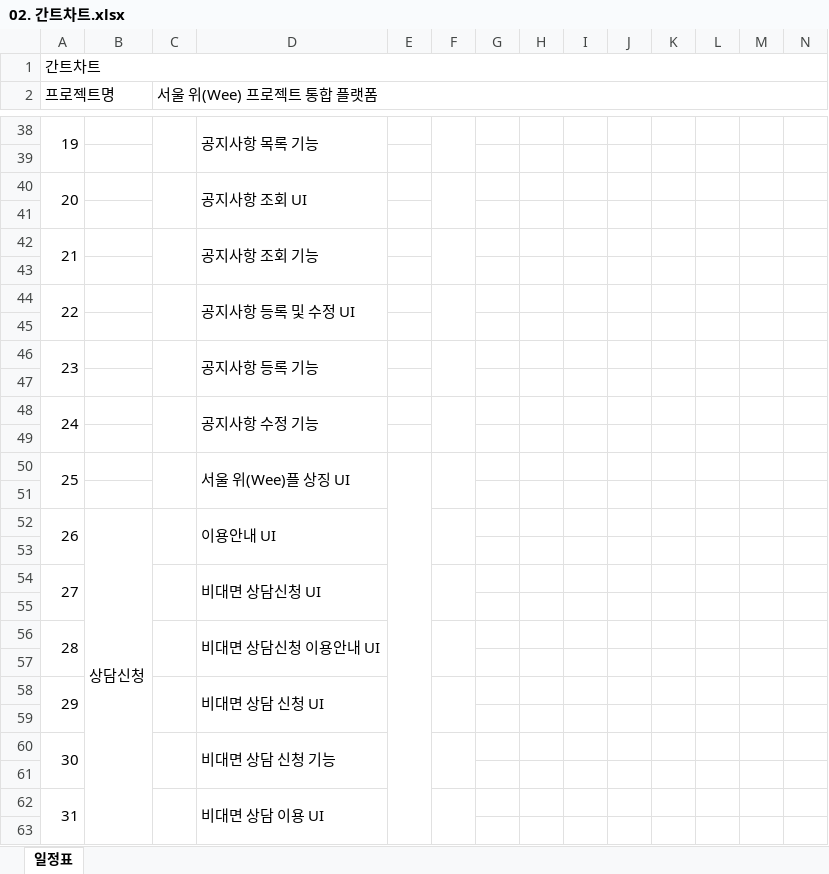
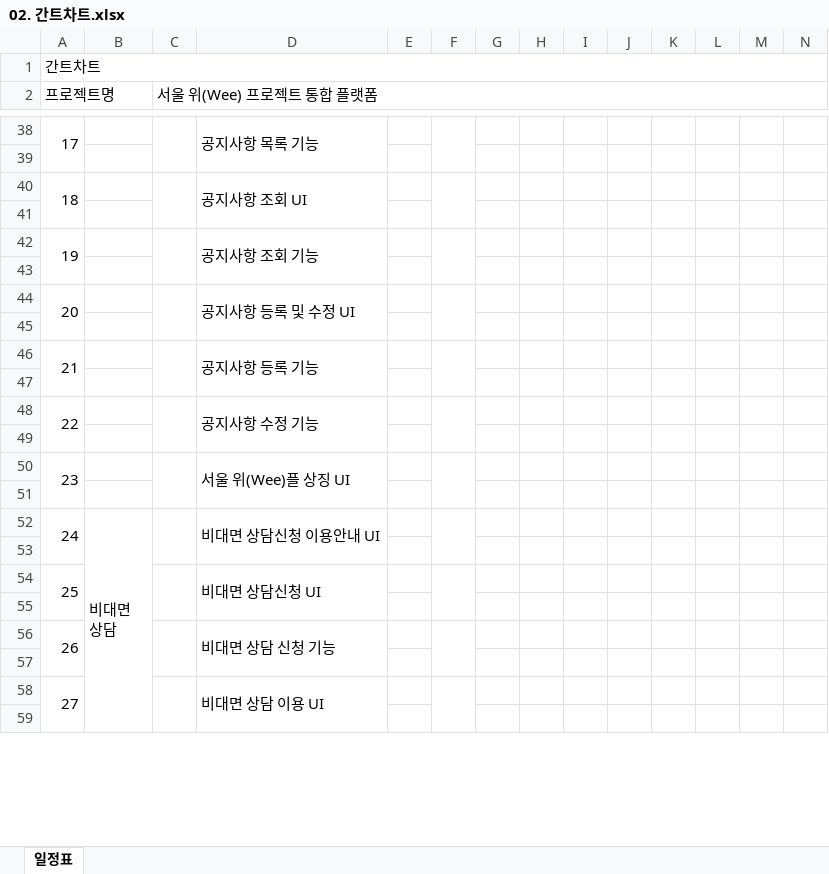
Before and after one commit to limddoo/Weepl, an Excel workbook: 문서 관리/02. 간트차트.xlsx, sheet 일정표, drawn as a sheet; only a part is shown, gaps mark what is left out; values as stored, in another font and other column widths than the file's, no cell formats; removed rows and columns are numbered as before the commit, all else as after; rows hold the shown columns only; ↵ is a line break in a cell; the diff covers the shown part only; the diff names each change by its address in the sheet, - before the commit and + after, or states it on an @@ line.

```diff
--- a/문서 관리/02. 간트차트.xlsx (sheet 일정표)
+++ b/문서 관리/02. 간트차트.xlsx (sheet 일정표)
@@ column A (프로젝트명) renumbered from row 36 down @@
-E50:E81 merged
-row 52: 26 | 상담신청 |  | 이용안내 UI
+row 52: 24 | 비대면 ↵ 상담 |  | 비대면 상담신청 이용안내 UI
-A54:A55 merged
+A54:A55 merged
-C54:C55 merged
+C54:C55 merged
-D54:D55 merged
+D54:D55 merged
-F54:F55 merged
+F54:F55 merged
-row 55: (empty)
-row 56: 28 |  |  | 비대면 상담신청 이용안내 UI
-row 57: (empty)
-row 58: 29 |  |  | 비대면 상담 신청 UI
```
Also changed, not shown: 8 added rows, 11 edited cells and merged cells elsewhere in this sheet, cell formats, 12 other files.
